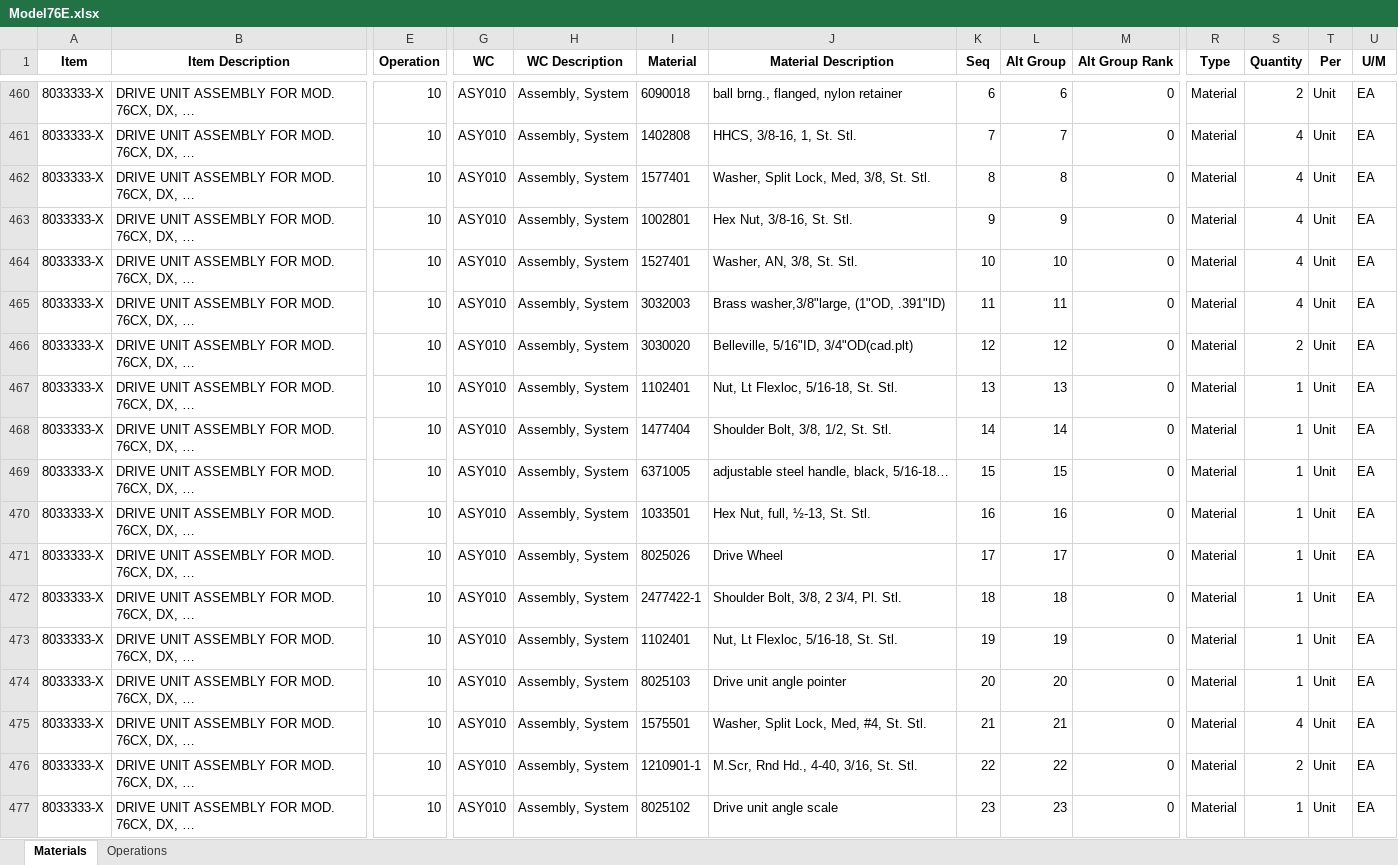
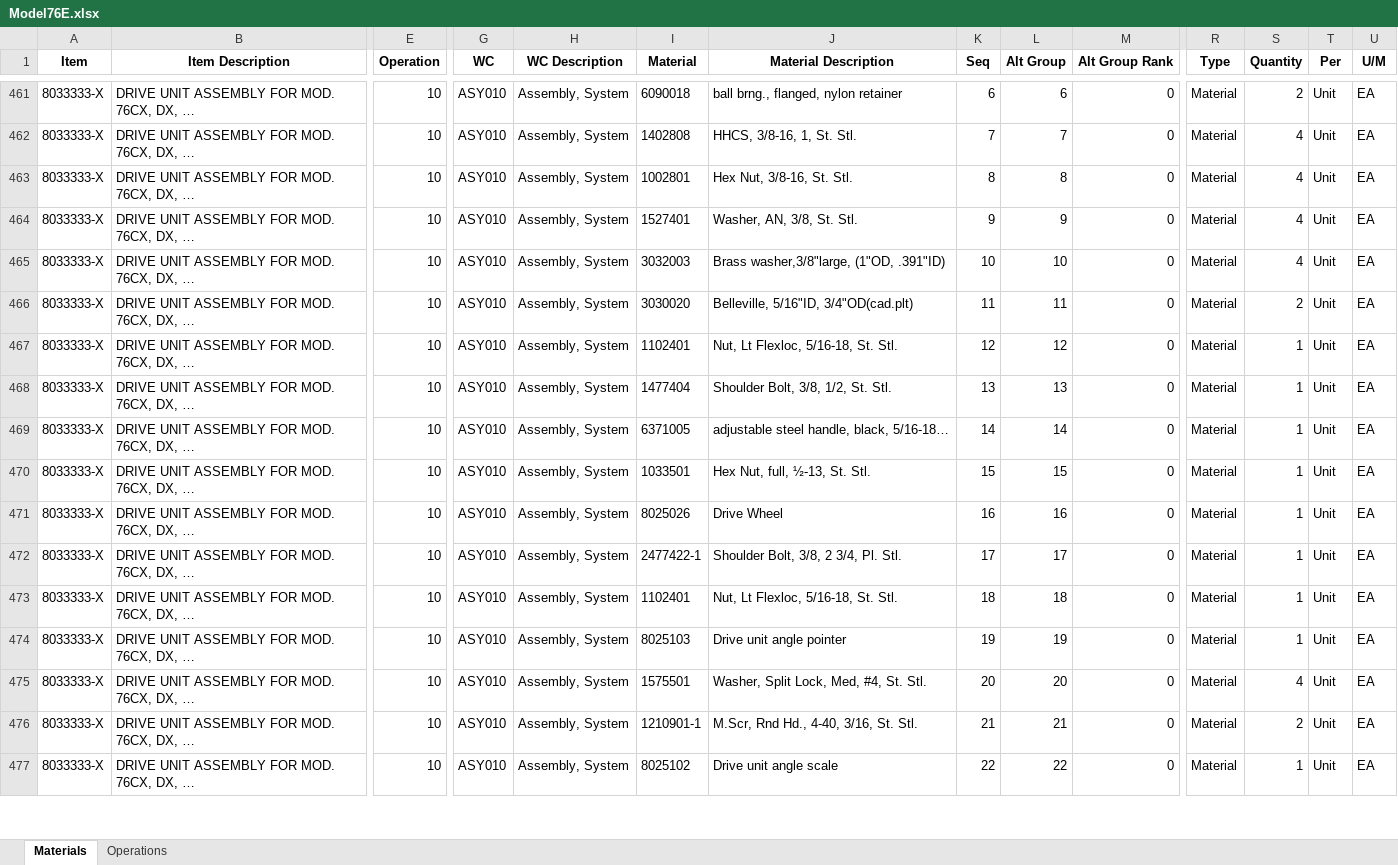
Before and after one commit to MilesStarr/TACTIC_ERP_Phase2BOM, an Excel workbook: OpsAndMats/Model76E.xlsx, sheet Materials, drawn as a sheet; only a part is shown, gaps mark what is left out; values as stored, in another font and other column widths than the file's, no borders; removed rows and columns are numbered as before the commit, all else as after; rows hold the shown columns only; the diff covers the shown part only; the diff names each change by its address in the sheet, - before the commit and + after, or states it on an @@ line.

Commit message:
Processed Accessory Items and made corrections as needed to XML files

```diff
--- a/OpsAndMats/Model76E.xlsx (sheet Materials)
+++ b/OpsAndMats/Model76E.xlsx (sheet Materials)
-I463 (Material): 1577401
+I463 (Material): 1002801
-J463 (Material Description): Washer, Split Lock, Med, 3/8, St. Stl.
+J463 (Material Description): Hex Nut, 3/8-16, St. Stl.
-I464 (Material): 1002801
+I464 (Material): 1527401
-J464 (Material Description): Hex Nut, 3/8-16, St. Stl.
+J464 (Material Description): Washer, AN, 3/8, St. Stl.
-I465 (Material): 1527401
+I465 (Material): 3032003
-J465 (Material Description): Washer, AN, 3/8, St. Stl.
+J465 (Material Description): Brass washer,3/8"large, (1"OD, .391"ID)
-row 465: 8033333-X | DRIVE UNIT ASSEMBLY FOR MOD. 76CX, DX, … | 10 | ASY010 | Assembly, System | 3032003 | Brass washer,3/8"large, (1"OD, .391"ID) | 11 | 11 | 0 | Material | 4 | Unit | EA
-K466 (Seq): 12
+K466 (Seq): 11
-L466 (Alt Group): 12
+L466 (Alt Group): 11
-K467 (Seq): 13
+K467 (Seq): 12
-L467 (Alt Group): 13
+L467 (Alt Group): 12
-K468 (Seq): 14
+K468 (Seq): 13
-L468 (Alt Group): 14
+L468 (Alt Group): 13
-K469 (Seq): 15
+K469 (Seq): 14
-L469 (Alt Group): 15
+L469 (Alt Group): 14
-K470 (Seq): 16
+K470 (Seq): 15
-L470 (Alt Group): 16
+L470 (Alt Group): 15
-K471 (Seq): 17
+K471 (Seq): 16
-L471 (Alt Group): 17
+L471 (Alt Group): 16
-K472 (Seq): 18
+K472 (Seq): 17
-L472 (Alt Group): 18
+L472 (Alt Group): 17
-K473 (Seq): 19
+K473 (Seq): 18
-L473 (Alt Group): 19
+L473 (Alt Group): 18
-K474 (Seq): 20
+K474 (Seq): 19
-L474 (Alt Group): 20
+L474 (Alt Group): 19
-K475 (Seq): 21
+K475 (Seq): 20
-L475 (Alt Group): 21
+L475 (Alt Group): 20
-K476 (Seq): 22
+K476 (Seq): 21
-L476 (Alt Group): 22
+L476 (Alt Group): 21
-K477 (Seq): 23
+K477 (Seq): 22
-L477 (Alt Group): 23
+L477 (Alt Group): 22
```
Also changed, not shown: 1 added row and 29 edited cells elsewhere in this sheet, 13 other files.
